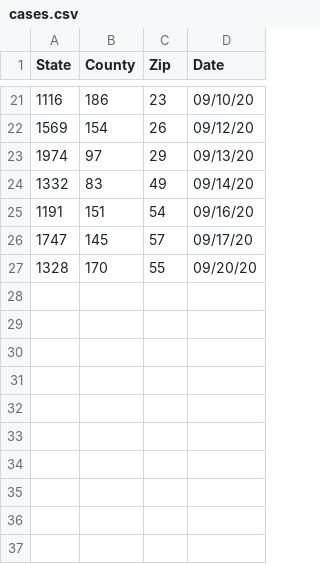
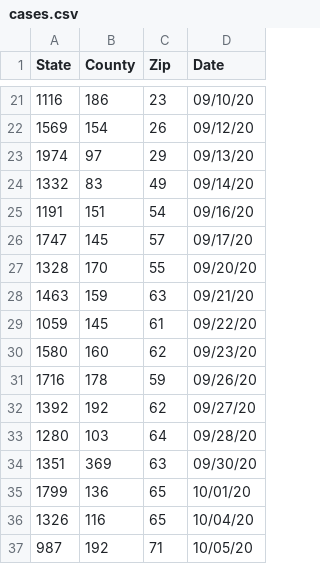
Before and after one commit to manideep1116/Covid-19-Notification-System, a CSV file: cases.csv, drawn as a sheet; only a part is shown, gaps mark what is left out.

```diff
--- a/cases.csv
+++ b/cases.csv
@@ -27 +27,11 @@ State,County,Zip,Date
 1328,170,55,09/20/20
+1463,159,63,09/21/20
+1059,145,61,09/22/20
+1580,160,62,09/23/20
+1716,178,59,09/26/20
+1392,192,62,09/27/20
+1280,103,64,09/28/20
+1351,369,63,09/30/20
+1799,136,65,10/01/20
+1326,116,65,10/04/20
+987,192,71,10/05/20
```
Also changed, not shown: 7 other files.
